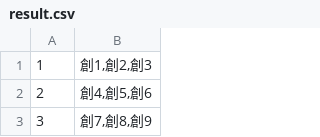
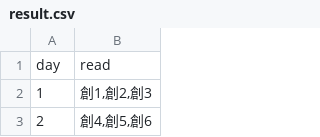
Before and after one commit to developercyrus/bible-reading-yearly-plan, a CSV file: result.csv, drawn as a sheet; only a part is shown; the shorter side is filled out with more unchanged rows; the diff names each change by its address in the sheet, - before the commit and + after, or states it on an @@ line.

```diff
--- a/result.csv
+++ b/result.csv
+row 1: day | read
```
Also changed, not shown: 1 other file.
